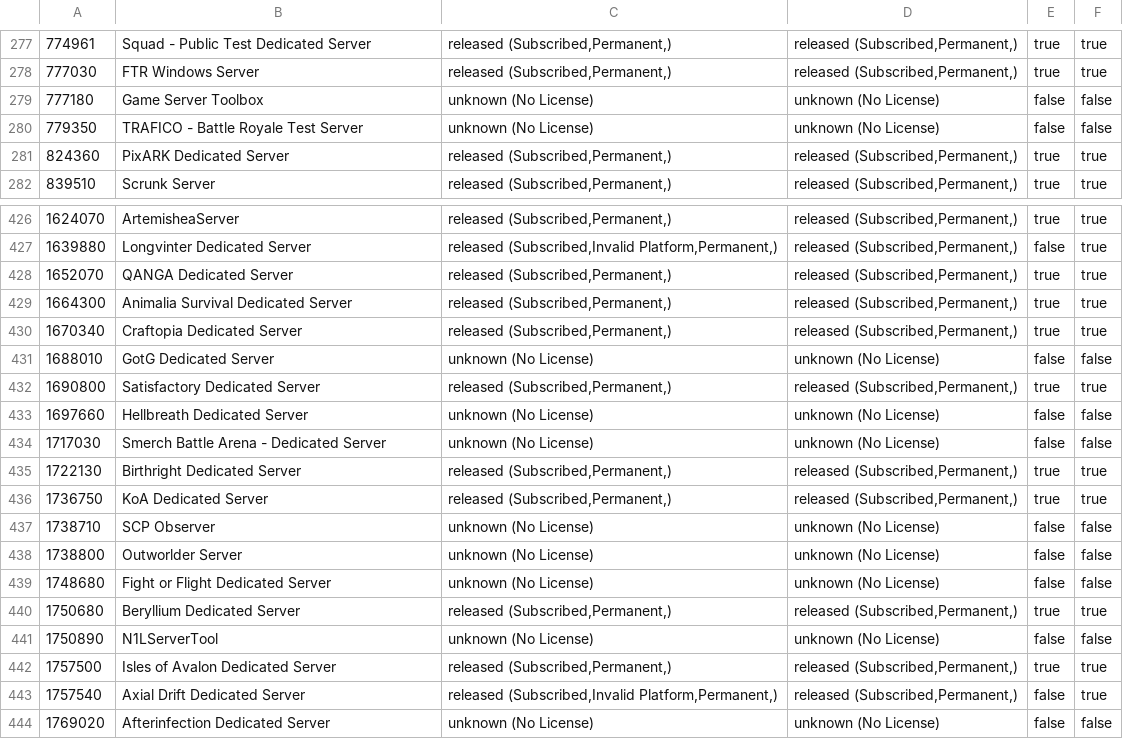
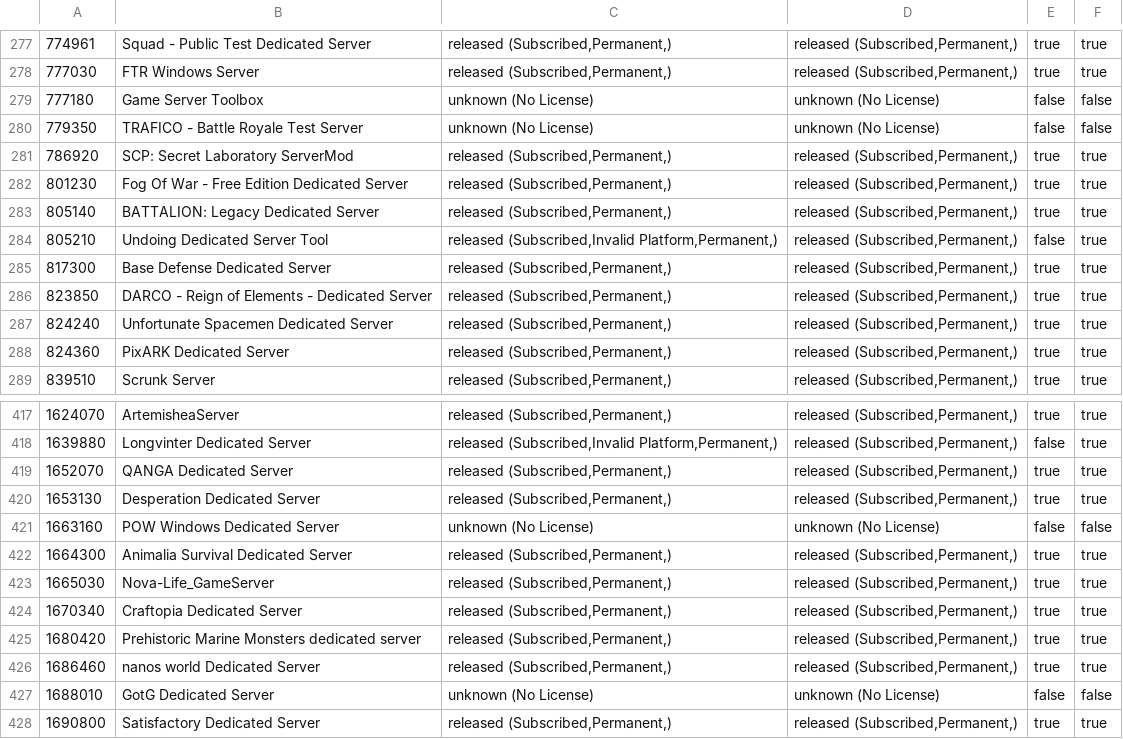
Before and after one commit to dgibbs64/SteamCMD-AppID-List-Servers, a CSV file: steamcmd_appid_servers.csv, drawn as a sheet; only a part is shown, gaps mark what is left out; the shorter side is filled out with more unchanged rows; the diff covers the shown part only; the diff names each change by its address in the sheet, - before the commit and + after, or states it on an @@ line.

```diff
--- a/steamcmd_appid_servers.csv
+++ b/steamcmd_appid_servers.csv
+row 281: 786920 | SCP: Secret Laboratory ServerMod | released (Subscribed,Permanent,) | released (Subscribed,Permanent,) | true | true
+row 282: 801230 | Fog Of War - Free Edition Dedicated Server | released (Subscribed,Permanent,) | released (Subscribed,Permanent,) | true | true
+row 283: 805140 | BATTALION: Legacy Dedicated Server | released (Subscribed,Permanent,) | released (Subscribed,Permanent,) | true | true
+row 284: 805210 | Undoing Dedicated Server Tool | released (Subscribed,Invalid Platform,Permanent,) | released (Subscribed,Permanent,) | false | true
+row 285: 817300 | Base Defense Dedicated Server | released (Subscribed,Permanent,) | released (Subscribed,Permanent,) | true | true
+row 286: 823850 | DARCO - Reign of Elements - Dedicated Server | released (Subscribed,Permanent,) | released (Subscribed,Permanent,) | true | true
+row 287: 824240 | Unfortunate Spacemen Dedicated Server | released (Subscribed,Permanent,) | released (Subscribed,Permanent,) | true | true
+row 420: 1653130 | Desperation Dedicated Server | released (Subscribed,Permanent,) | released (Subscribed,Permanent,) | true | true
+row 421: 1663160 | POW Windows Dedicated Server | unknown (No License) | unknown (No License) | false | false
+row 423: 1665030 | Nova-Life_GameServer | released (Subscribed,Permanent,) | released (Subscribed,Permanent,) | true | true
+row 425: 1680420 | Prehistoric Marine Monsters dedicated server | released (Subscribed,Permanent,) | released (Subscribed,Permanent,) | true | true
+row 426: 1686460 | nanos world Dedicated Server | released (Subscribed,Permanent,) | released (Subscribed,Permanent,) | true | true
```
Also changed, not shown: 2 added rows and 18 removed rows elsewhere in this file, steamcmd_appid_servers_linux.csv, steamcmd_appid_servers_windows.csv, 3 other files.
